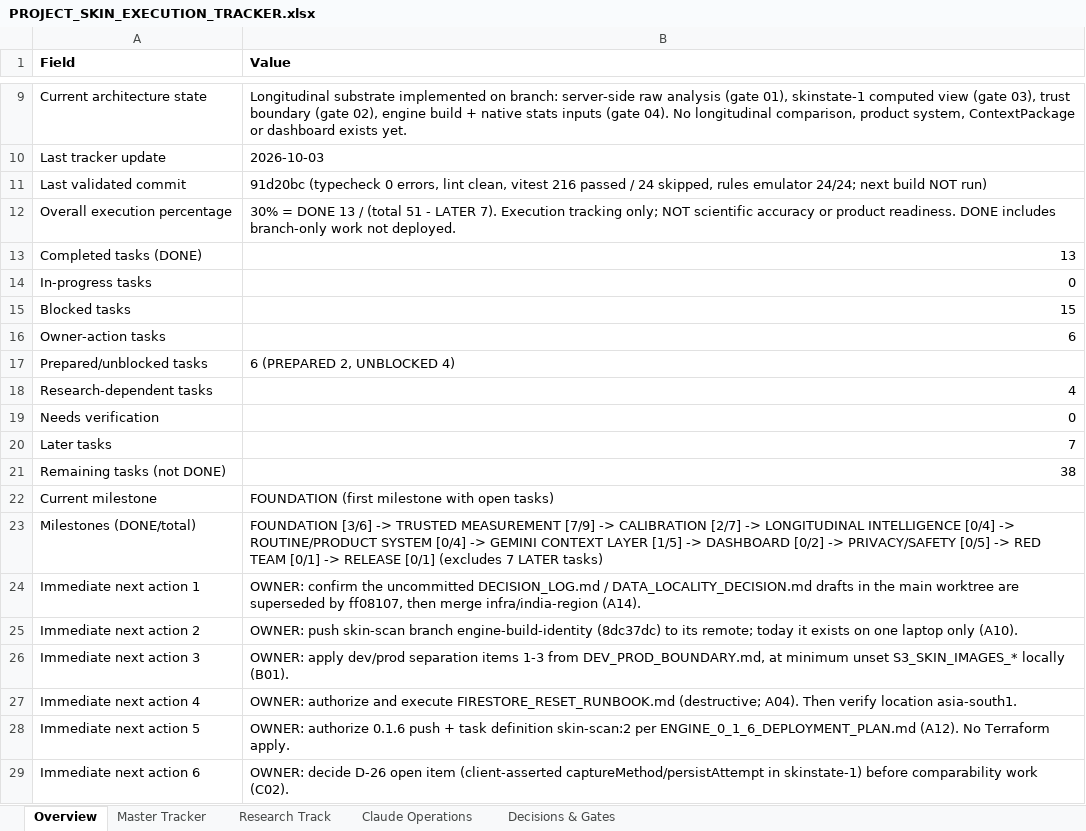
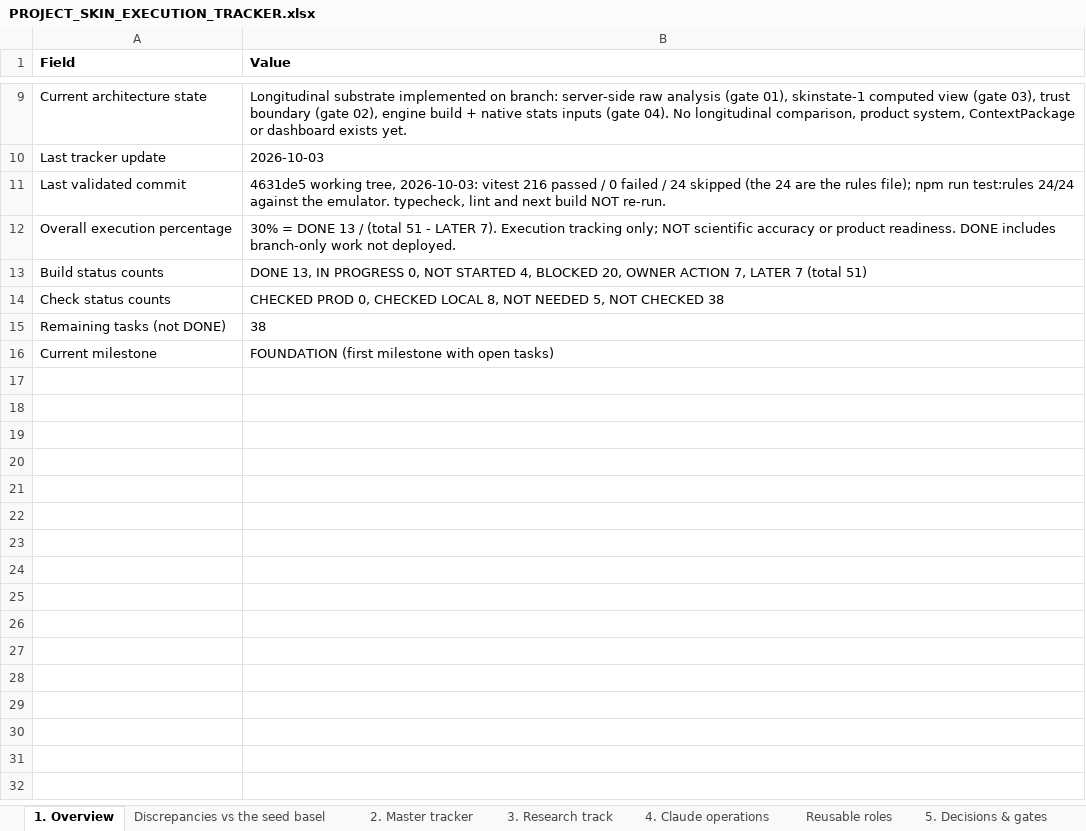
Before and after one commit to Divit-aggarwal/skin-check, an Excel workbook: docs/PROJECT_SKIN_EXECUTION_TRACKER.xlsx, sheet 1. Overview, drawn as a sheet; only a part is shown, gaps mark what is left out; values as stored, in another font and other column widths than the file's, no borders; removed rows and columns are numbered as before the commit, all else as after; the diff covers the shown part only; the diff names each change by its address in the sheet, - before the commit and + after, or states it on an @@ line.

```diff
--- a/docs/PROJECT_SKIN_EXECUTION_TRACKER.xlsx (sheet 1. Overview)
+++ b/docs/PROJECT_SKIN_EXECUTION_TRACKER.xlsx (sheet 1. Overview)
-sheet tab: Overview
+sheet tab: 1. Overview
-sheet tab: Master Tracker
+sheet tab: Discrepancies vs the seed basel
-sheet tab: Research Track
+sheet tab: 2. Master tracker
-sheet tab: Claude Operations
+sheet tab: 3. Research track
-sheet tab: Decisions & Gates
+sheet tab: 4. Claude operations
+sheet tab: Reusable roles
+sheet tab: 5. Decisions & gates
-B11 (Value): 91d20bc (typecheck 0 errors, lint clean, vitest 216 passed / 24 skipped, rules emulator 24/24; next build NOT run)
+B11 (Value): 4631de5 working tree, 2026-10-03: vitest 216 passed / 0 failed / 24 skipped (the 24 are the rules file); npm run test:rules 24/24 against the emulator. typecheck, lint and next build NOT re-run.
-row 13: Completed tasks (DONE) | 13
-row 14: In-progress tasks | 0
-row 15: Blocked tasks | 15
-row 16: Owner-action tasks | 6
-row 17: Prepared/unblocked tasks | 6 (PREPARED 2, UNBLOCKED 4)
-row 18: Research-dependent tasks | 4
-row 19: Needs verification | 0
-row 20: Later tasks | 7
+row 13: Build status counts | DONE 13, IN PROGRESS 0, NOT STARTED 4, BLOCKED 20, OWNER ACTION 7, LATER 7 (total 51)
+row 14: Check status counts | CHECKED PROD 0, CHECKED LOCAL 8, NOT NEEDED 5, NOT CHECKED 38
-B15 alignment: right
+B15 alignment: left
-row 23: Milestones (DONE/total) | FOUNDATION [3/6] -> TRUSTED MEASUREMENT [7/9] -> CALIBRATION [2/7] -> LONGITUDINAL INTELLIGENCE [0/4] -> ROUTINE/PRODUCT SYSTEM [0/4] -> GEMINI CONTEXT LAYER [1/5] -> DASHBOARD [0/2] -> PRIVACY/SAFETY [0/5] -> RED TEAM [0/1] -> RELEASE [0/1] (excludes 7 LATER tasks)
-row 24: Immediate next action 1 | OWNER: confirm the uncommitted DECISION_LOG.md / DATA_LOCALITY_DECISION.md drafts in the main worktree are superseded by ff08107, then merge infra/india-region (A14).
-row 25: Immediate next action 2 | OWNER: push skin-scan branch engine-build-identity (8dc37dc) to its remote; today it exists on one laptop only (A10).
-row 26: Immediate next action 3 | OWNER: apply dev/prod separation items 1-3 from DEV_PROD_BOUNDARY.md, at minimum unset S3_SKIN_IMAGES_* locally (B01).
-row 27: Immediate next action 4 | OWNER: authorize and execute FIRESTORE_RESET_RUNBOOK.md (destructive; A04). Then verify location asia-south1.
-row 28: Immediate next action 5 | OWNER: authorize 0.1.6 push + task definition skin-scan:2 per ENGINE_0_1_6_DEPLOYMENT_PLAN.md (A12). No Terraform apply.
-row 29: Immediate next action 6 | OWNER: decide D-26 open item (client-asserted captureMethod/persistAttempt in skinstate-1) before comparability work (C02).
```
Also changed, not shown: 25 removed rows and 1 edited cell elsewhere in this sheet, sheet 2. Master tracker, sheet Discrepancies vs the seed basel, sheet 3. Research track, sheet 4. Claude operations, 8 other files.
